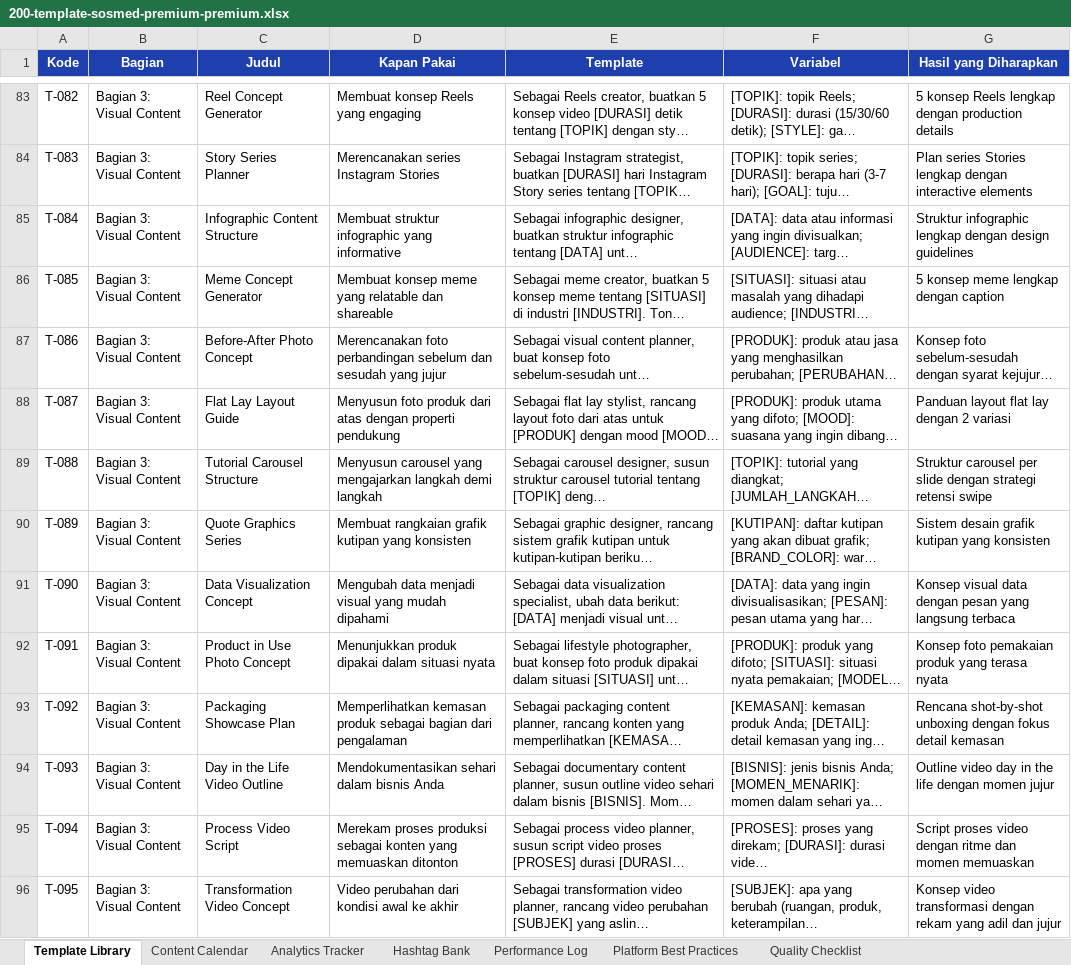
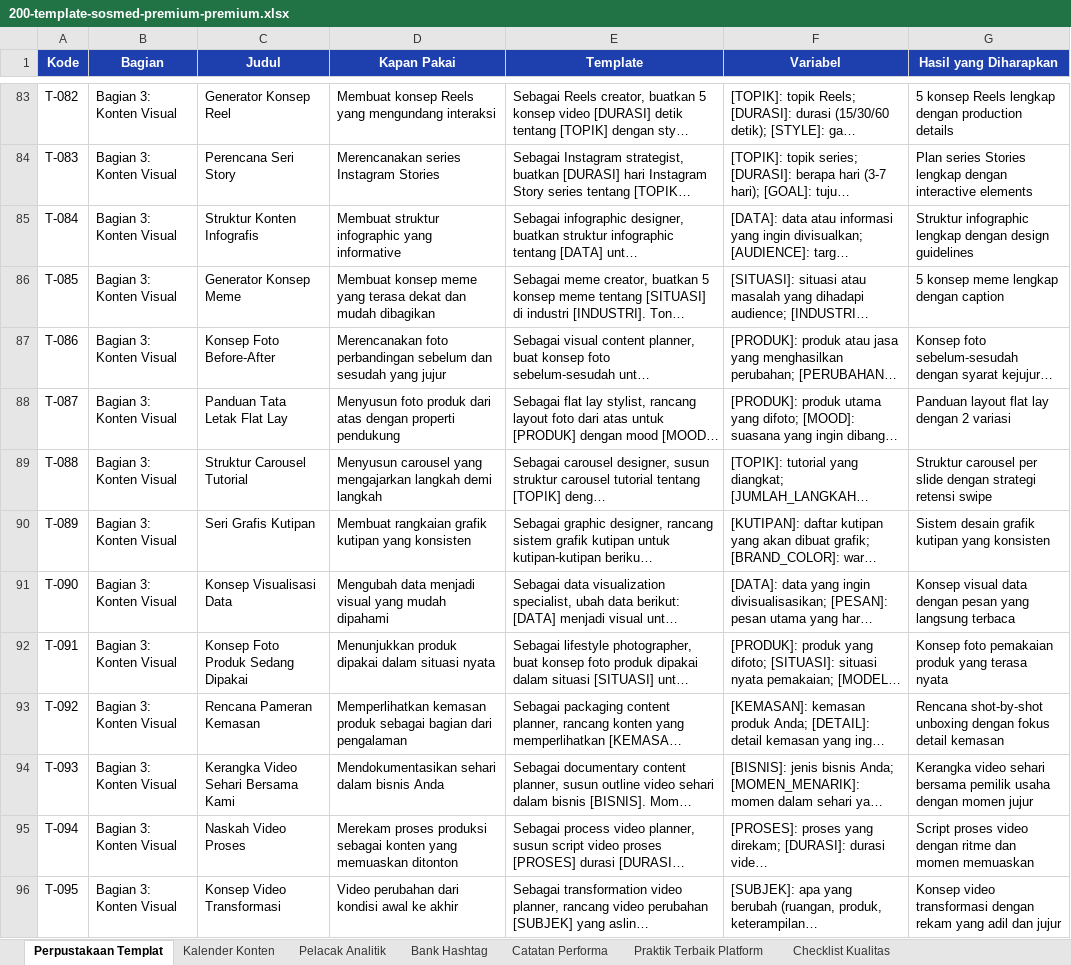
Before and after one commit to SIRAJcrypto11/snishop-content-production, an Excel workbook: products/200-template-sosmed-premium-premium.xlsx, sheet Perpustakaan Templat, drawn as a sheet; only a part is shown, gaps mark what is left out; long unchanged cells end in …; values as stored, in another font and other column widths than the file's, no borders; the diff covers the shown part only; the diff names each change by its address in the sheet, - before the commit and + after, or states it on an @@ line.

Commit message:
Fix double-tier PDF titles and localize all Product 3 content to Indonesian
PDFGenerator appended the tier tag a second time on top of the one already
added by produce.js, so every cover header read like [PREMIUM] [PREMIUM].
produce.js now passes the base title and the generator adds the tag once.

Product 3 is now fully Indonesian: 171 template titles, 5 bagian headers,
9 mostly-English template bodies (laporan performa, rencana pertumbuhan,
analisis performa, perhitungan ROI, telaah tahunan, komunitas, multi-platform,
Facebook post, kalender konten), all English hasil lines, variable lists,
and the Excel sheet names (Perpustakaan Templat, Kalender Konten, Pelacak
Analitik, Bank Hashtag, Catatan Performa, Praktik Terbaik Platform,
Checklist Kualitas) with the Lampiran A guide kept in sync.

New verification tooling: verify-produced.js extracts PDF text and asserts
exact prompt/template counts (150/300/200) with zero placeholder or English
tells; scan-english.js scores English density of every template body;
localize-titles.js holds the full 171-title mapping. All 9 products
re-produced and verified: counts 150/150, 300/300, 200/200, lint clean.

```diff
--- a/products/200-template-sosmed-premium-premium.xlsx (sheet Perpustakaan Templat)
+++ b/products/200-template-sosmed-premium-premium.xlsx (sheet Perpustakaan Templat)
-sheet tab: Template Library
+sheet tab: Perpustakaan Templat
-sheet tab: Content Calendar
+sheet tab: Kalender Konten
-sheet tab: Analytics Tracker
+sheet tab: Pelacak Analitik
-sheet tab: Hashtag Bank
+sheet tab: Bank Hashtag
-sheet tab: Performance Log
+sheet tab: Catatan Performa
-sheet tab: Platform Best Practices
+sheet tab: Praktik Terbaik Platform
-sheet tab: Quality Checklist
+sheet tab: Checklist Kualitas
-B83:B96 (Bagian): Bagian 3: Visual Content
+B83:B96 (Bagian): Bagian 3: Konten Visual
-C83 (Judul): Reel Concept Generator
+C83 (Judul): Generator Konsep Reel
-D83 (Kapan Pakai): Membuat konsep Reels yang engaging
+D83 (Kapan Pakai): Membuat konsep Reels yang mengundang interaksi
-C84 (Judul): Story Series Planner
+C84 (Judul): Perencana Seri Story
-C85 (Judul): Infographic Content Structure
+C85 (Judul): Struktur Konten Infografis
-C86 (Judul): Meme Concept Generator
+C86 (Judul): Generator Konsep Meme
-D86 (Kapan Pakai): …meme yang relatable dan shareable
+D86 (Kapan Pakai): …meme yang terasa dekat dan mudah dibagikan
-C87 (Judul): Before-After Photo Concept
+C87 (Judul): Konsep Foto Before-After
-C88 (Judul): Flat Lay Layout Guide
+C88 (Judul): Panduan Tata Letak Flat Lay
-C89 (Judul): Tutorial Carousel Structure
+C89 (Judul): Struktur Carousel Tutorial
-C90 (Judul): Quote Graphics Series
+C90 (Judul): Seri Grafis Kutipan
-C91 (Judul): Data Visualization Concept
+C91 (Judul): Konsep Visualisasi Data
-C92 (Judul): Product in Use Photo Concept
+C92 (Judul): Konsep Foto Produk Sedang Dipakai
-C93 (Judul): Packaging Showcase Plan
+C93 (Judul): Rencana Pameran Kemasan
-C94 (Judul): Day in the Life Video Outline
+C94 (Judul): Kerangka Video Sehari Bersama Kami
-G94 (Hasil yang Diharapkan): Outline video day in the life dengan momen…
+G94 (Hasil yang Diharapkan): Kerangka video sehari bersama pemilik usaha dengan momen…
-C95 (Judul): Process Video Script
+C95 (Judul): Naskah Video Proses
-C96 (Judul): Transformation Video Concept
+C96 (Judul): Konsep Video Transformasi
```
Also changed, not shown: 389 edited cells elsewhere in this sheet, products/150-prompt-umkm-premium-premium.xlsx, products/150-prompt-umkm-ultimate-ultimate.xlsx, 33 other files.
